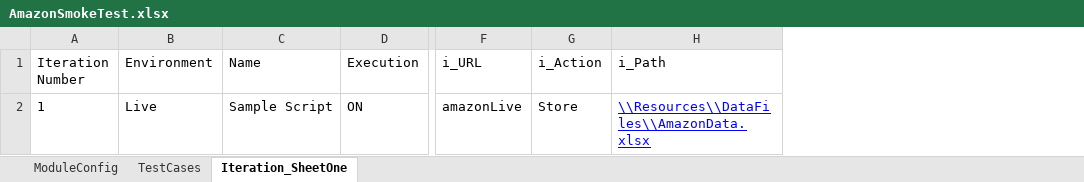
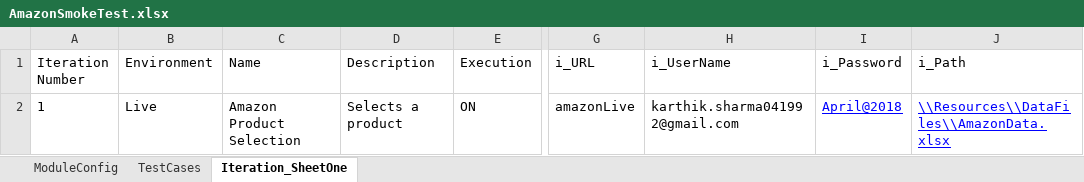
Before and after one commit to satanic-warhamster/WarhamsterTestAutomationFramework, an Excel workbook: framework-design/Resources/ModuleFiles/AmazonSmokeTest.xlsx, sheet Iteration_SheetOne, drawn as a sheet; only a part is shown, gaps mark what is left out; values as stored, in another font and other column widths than the file's, no borders; removed rows and columns are numbered as before the commit, all else as after; the diff names each change by its address in the sheet, - before the commit and + after, or states it on an @@ line.

```diff
--- a/framework-design/Resources/ModuleFiles/AmazonSmokeTest.xlsx (sheet Iteration_SheetOne)
+++ b/framework-design/Resources/ModuleFiles/AmazonSmokeTest.xlsx (sheet Iteration_SheetOne)
+column D (Description), row 2: Selects a product
-column G (i_Action), row 2: Store
+column H (i_UserName), row 2: karthik.sharma041992@gmail.com
+column I (i_Password), row 2: April@2018
-C2 (Name): Sample Script
+C2 (Name): Amazon Product Selection
```
Also changed, not shown: sheet TestCases, 14 other files.
